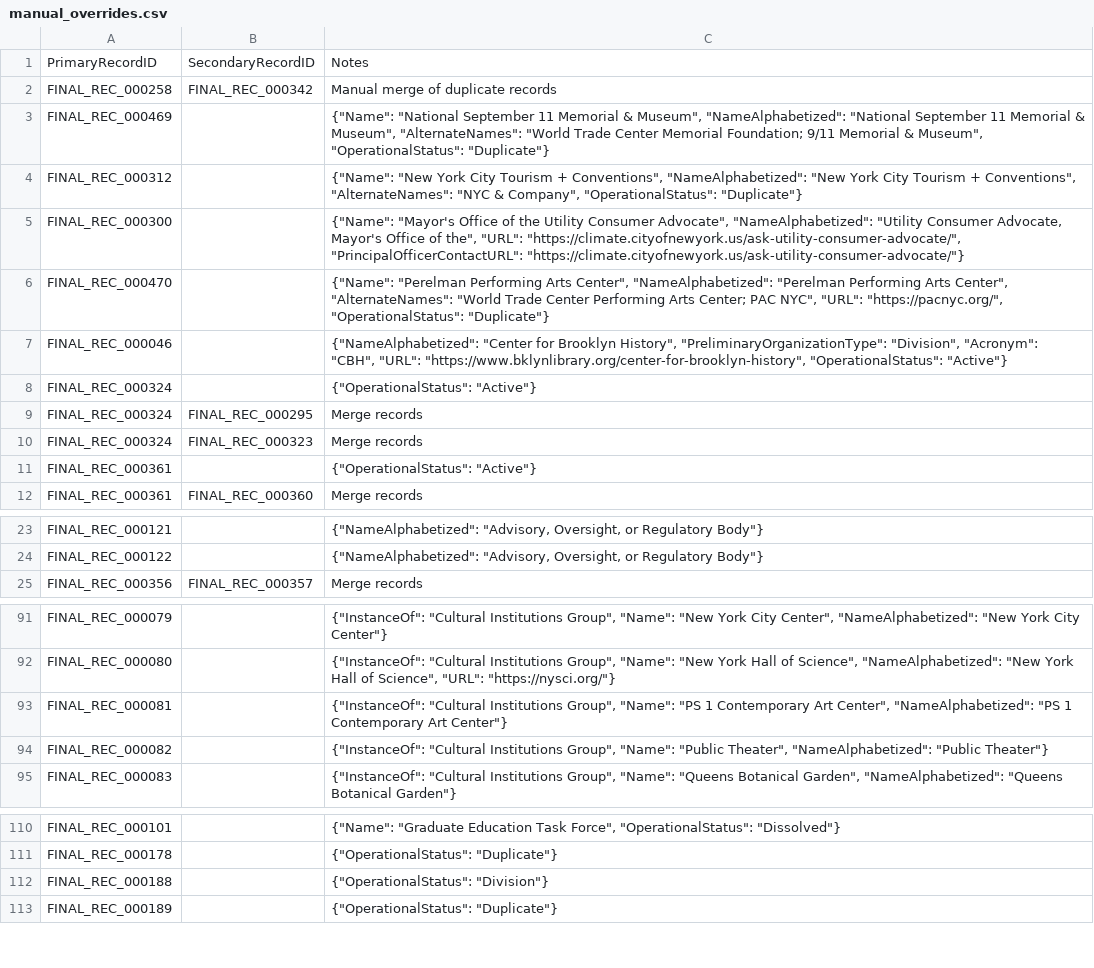
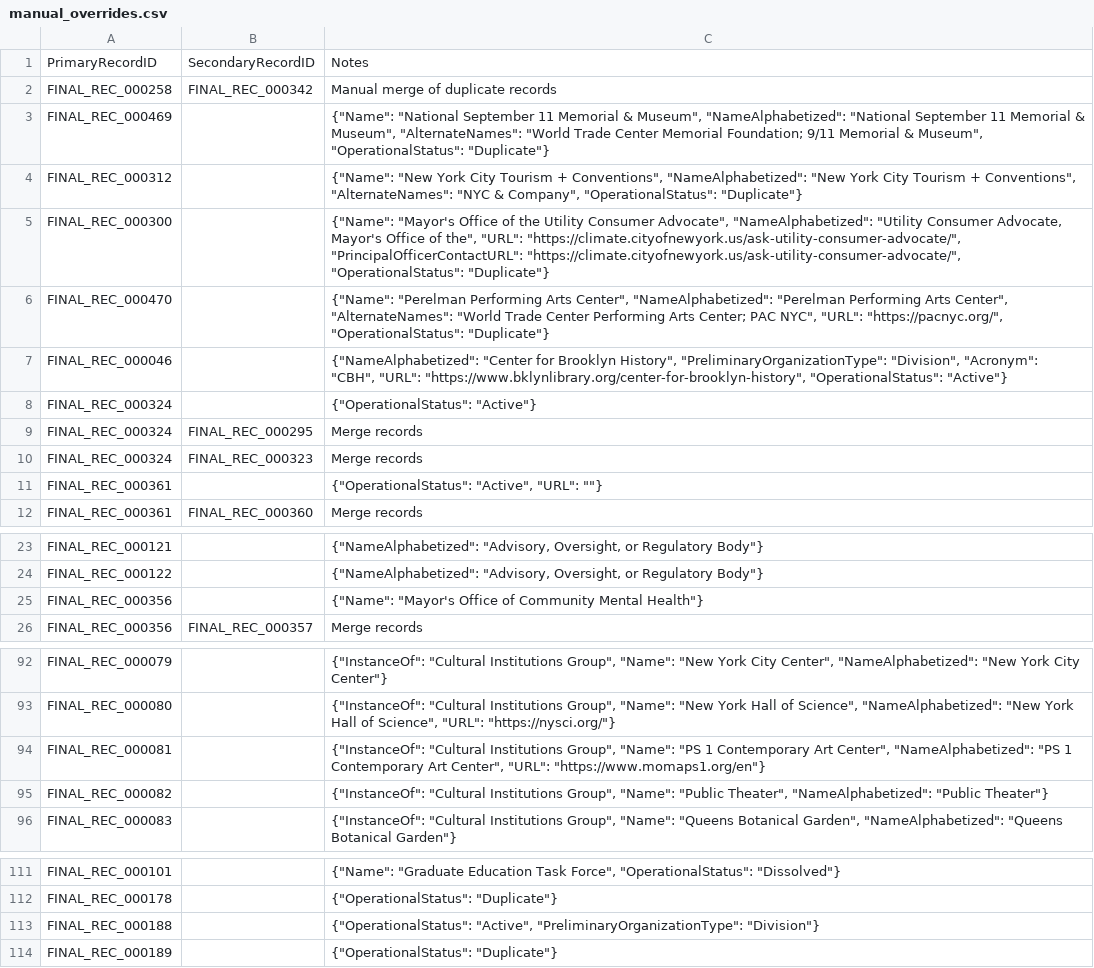
Before and after one commit to MODA-NYC/Agency-Name-Project, a CSV file: data/manual_overrides.csv, drawn as a sheet; only a part is shown, gaps mark what is left out; addresses are those after the commit; the diff names each change by its address in the sheet, - before the commit and + after, or states it on an @@ line.

Commit message:
Update operational status, names, and URLs for various records

```diff
--- a/data/manual_overrides.csv
+++ b/data/manual_overrides.csv
-C5: …"https://climate.cityofnewyork.us/ask-utility-consumer-advocate/", "PrincipalOfficerContactURL": "https://climate.cityofnewyork.us/ask-utility-consumer-advocate/"}
+C5: …"https://climate.cityofnewyork.us/ask-utility-consumer-advocate/", "PrincipalOfficerContactURL": "https://climate.cityofnewyork.us/ask-utility-consumer-advocate/", "OperationalStatus": "Duplicate"}
-C11: {"OperationalStatus": "Active"}
+C11: {"OperationalStatus": "Active", "URL": ""}
+row 25: FINAL_REC_000356 |  | {"Name": "Mayor's Office of Community Mental Health"}
-C94: …Contemporary Art Center"}
+C94: …Contemporary Art Center", "URL": "https://www.momaps1.org/en"}
-C113: {"OperationalStatus": "Division"}
+C113: {"OperationalStatus": "Active", "PreliminaryOrganizationType": "Division"}
```
Also changed, not shown: data/exports/full_dataset.csv, data/processed/final_deduplicated_dataset_manual_merged.csv.
